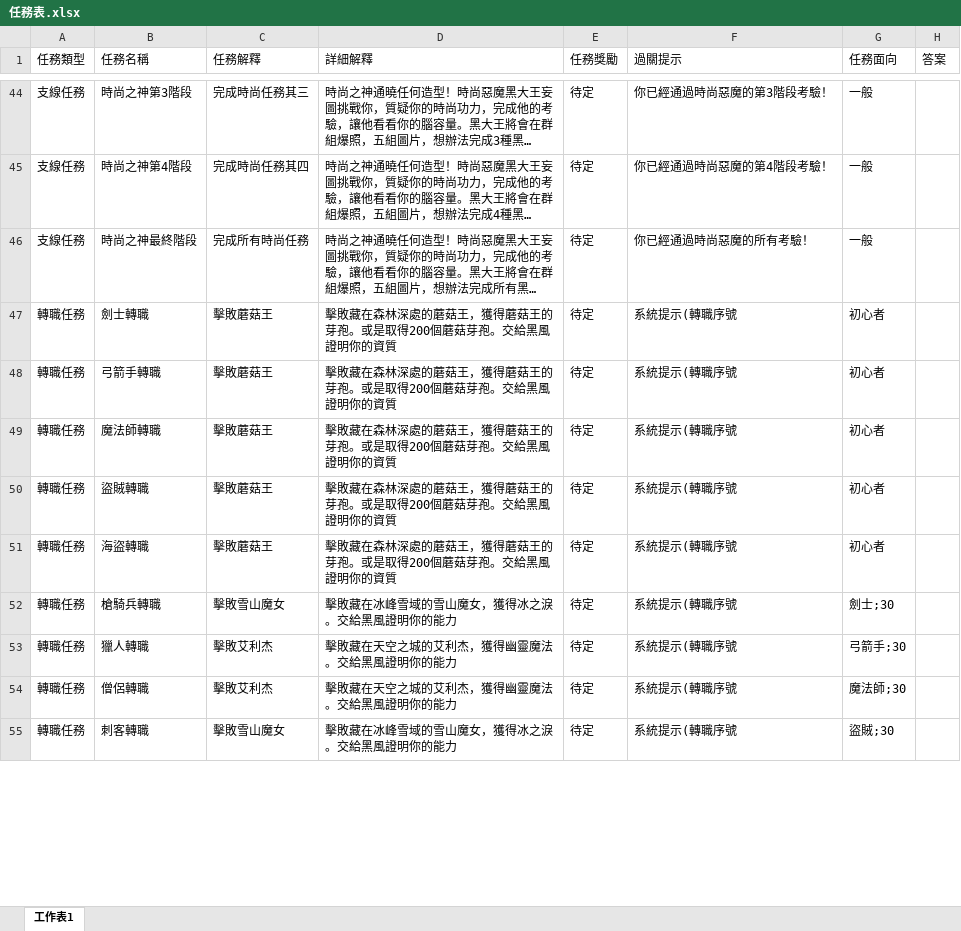
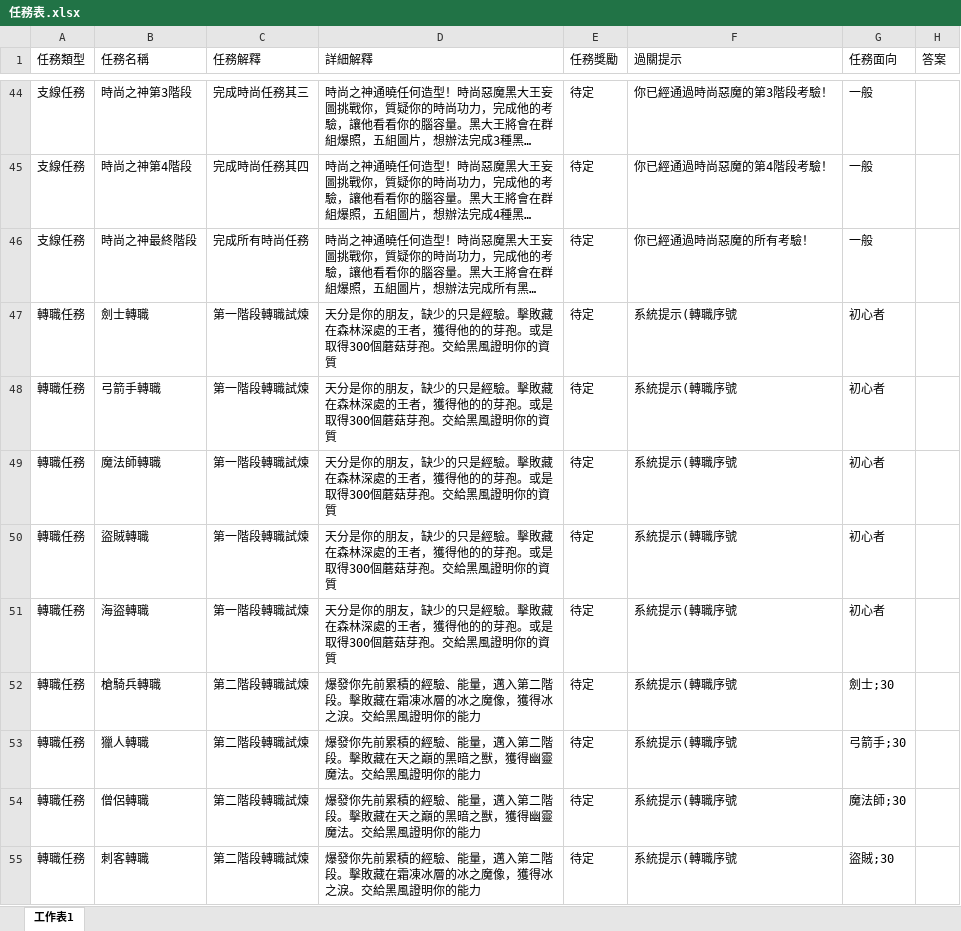
Before and after one commit to Kchoen/QuestSystem, an Excel workbook: 任務表.xlsx, sheet 工作表1, drawn as a sheet; only a part is shown, gaps mark what is left out; long unchanged cells end in …; values as stored, in another font and other column widths than the file's, no borders; the diff covers the shown part only; the diff names each change by its address in the sheet, - before the commit and + after, or states it on an @@ line.

```diff
--- a/任務表.xlsx (sheet 工作表1)
+++ b/任務表.xlsx (sheet 工作表1)
-C47:C51 (任務解釋): 擊敗蘑菇王
+C47:C51 (任務解釋): 第一階段轉職試煉
-D47:D51 (詳細解釋): 擊敗藏在森林深處的蘑菇王，獲得蘑菇王的芽孢。或是取得200個蘑菇芽…
+D47:D51 (詳細解釋): 天分是你的朋友，缺少的只是經驗。擊敗藏在森林深處的王者，獲得他的的芽孢。或是取得300個蘑菇芽…
-C52 (任務解釋): 擊敗雪山魔女
+C52 (任務解釋): 第二階段轉職試煉
-D52 (詳細解釋): 擊敗藏在冰峰雪域的雪山魔女，獲得冰之淚。交給黑風證明你的能力
+D52 (詳細解釋): 爆發你先前累積的經驗、能量，邁入第二階段。擊敗藏在霜凍冰層的冰之魔像，獲得冰之淚。交給黑風證明你的能力
-C53:C54 (任務解釋): 擊敗艾利杰
+C53:C54 (任務解釋): 第二階段轉職試煉
-D53:D54 (詳細解釋): 擊敗藏在天空之城的艾利杰，獲得幽靈魔法。交給黑風證明你的能力
+D53:D54 (詳細解釋): 爆發你先前累積的經驗、能量，邁入第二階段。擊敗藏在天之巔的黑暗之獸，獲得幽靈魔法。交給黑風證明你的能力
-C55 (任務解釋): 擊敗雪山魔女
+C55 (任務解釋): 第二階段轉職試煉
-D55 (詳細解釋): 擊敗藏在冰峰雪域的雪山魔女，獲得冰之淚。交給黑風證明你的能力
+D55 (詳細解釋): 爆發你先前累積的經驗、能量，邁入第二階段。擊敗藏在霜凍冰層的冰之魔像，獲得冰之淚。交給黑風證明你的能力
```
Also changed, not shown: 14 edited cells elsewhere in this sheet, 2 other files.
